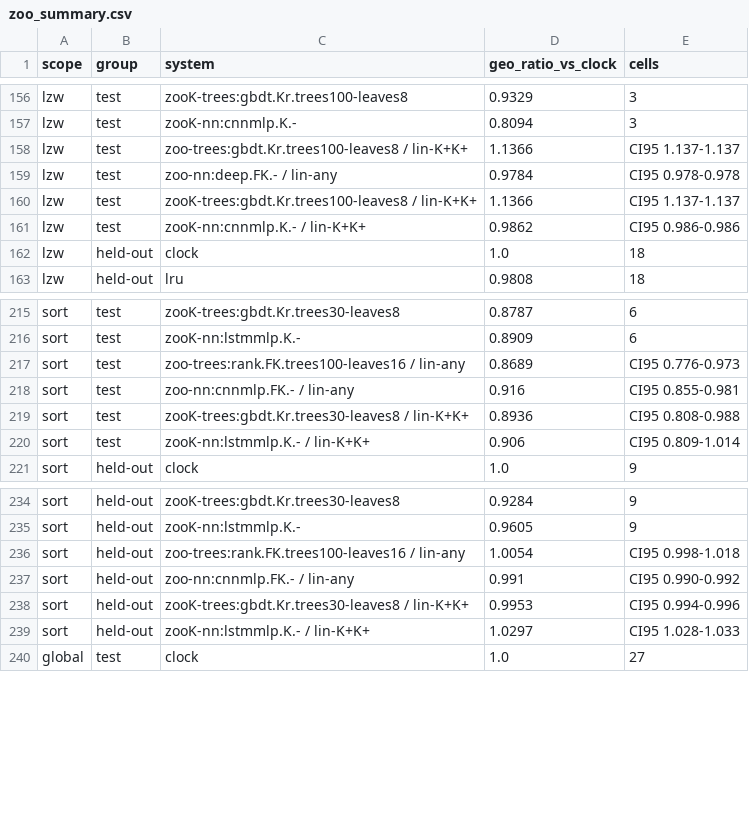
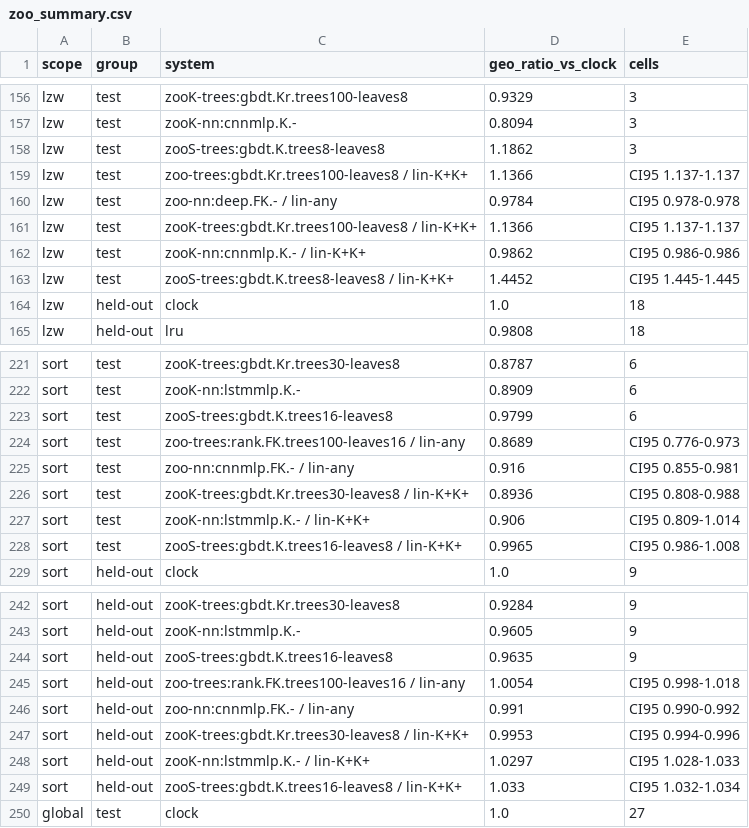
Before and after one commit to AU5TRA/xv6-riscv, a CSV file: report/results2/zoo_summary.csv, drawn as a sheet; only a part is shown, gaps mark what is left out; the diff covers the shown part only.

```diff
--- a/report/results2/zoo_summary.csv
+++ b/report/results2/zoo_summary.csv
@@ -157,2 +157,3 @@ lzw,test,zooK-trees:gbdt.Kr.trees100-leaves8,0.9329,3
 lzw,test,zooK-nn:cnnmlp.K.-,0.8094,3
+lzw,test,zooS-trees:gbdt.K.trees8-leaves8,1.1862,3
 lzw,test,zoo-trees:gbdt.Kr.trees100-leaves8 / lin-K+K+,1.1366,CI95 1.137-1.137
@@ -161,2 +162,3 @@ lzw,test,zooK-trees:gbdt.Kr.trees100-leaves8 / lin-K+K+,1.1366,CI95 1.137-1.137
 lzw,test,zooK-nn:cnnmlp.K.- / lin-K+K+,0.9862,CI95 0.986-0.986
+lzw,test,zooS-trees:gbdt.K.trees8-leaves8 / lin-K+K+,1.4452,CI95 1.445-1.445
 lzw,held-out,clock,1.0,18
@@ -216,2 +222,3 @@ sort,test,zooK-trees:gbdt.Kr.trees30-leaves8,0.8787,6
 sort,test,zooK-nn:lstmmlp.K.-,0.8909,6
+sort,test,zooS-trees:gbdt.K.trees16-leaves8,0.9799,6
 sort,test,zoo-trees:rank.FK.trees100-leaves16 / lin-any,0.8689,CI95 0.776-0.973
@@ -220,2 +227,3 @@ sort,test,zooK-trees:gbdt.Kr.trees30-leaves8 / lin-K+K+,0.8936,CI95 0.808-0.988
 sort,test,zooK-nn:lstmmlp.K.- / lin-K+K+,0.906,CI95 0.809-1.014
+sort,test,zooS-trees:gbdt.K.trees16-leaves8 / lin-K+K+,0.9965,CI95 0.986-1.008
 sort,held-out,clock,1.0,9
@@ -235,2 +243,3 @@ sort,held-out,zooK-trees:gbdt.Kr.trees30-leaves8,0.9284,9
 sort,held-out,zooK-nn:lstmmlp.K.-,0.9605,9
+sort,held-out,zooS-trees:gbdt.K.trees16-leaves8,0.9635,9
 sort,held-out,zoo-trees:rank.FK.trees100-leaves16 / lin-any,1.0054,CI95 0.998-1.018
@@ -239,2 +248,3 @@ sort,held-out,zooK-trees:gbdt.Kr.trees30-leaves8 / lin-K+K+,0.9953,CI95 0.994-0.
 sort,held-out,zooK-nn:lstmmlp.K.- / lin-K+K+,1.0297,CI95 1.028-1.033
+sort,held-out,zooS-trees:gbdt.K.trees16-leaves8 / lin-K+K+,1.033,CI95 1.032-1.034
 global,test,clock,1.0,27
```
Also changed, not shown: 4 added rows and 32 edited cells elsewhere in this file, 18 other files.
